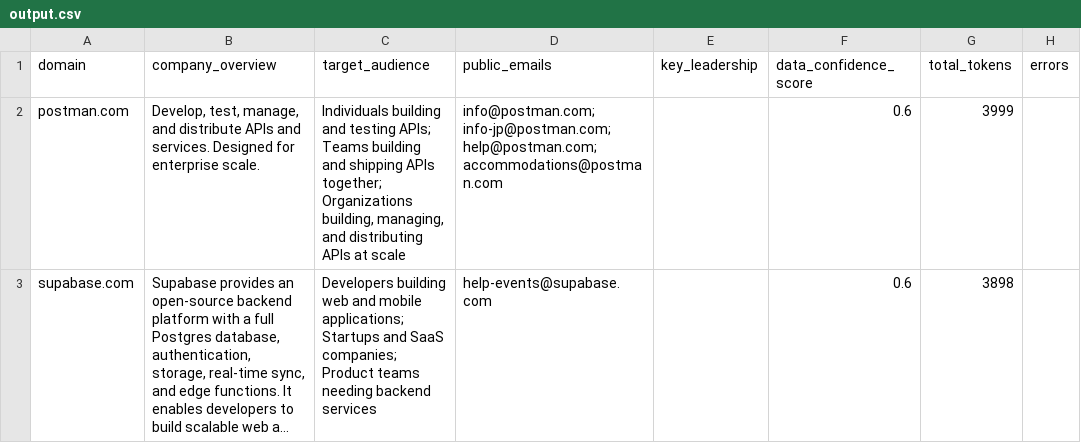
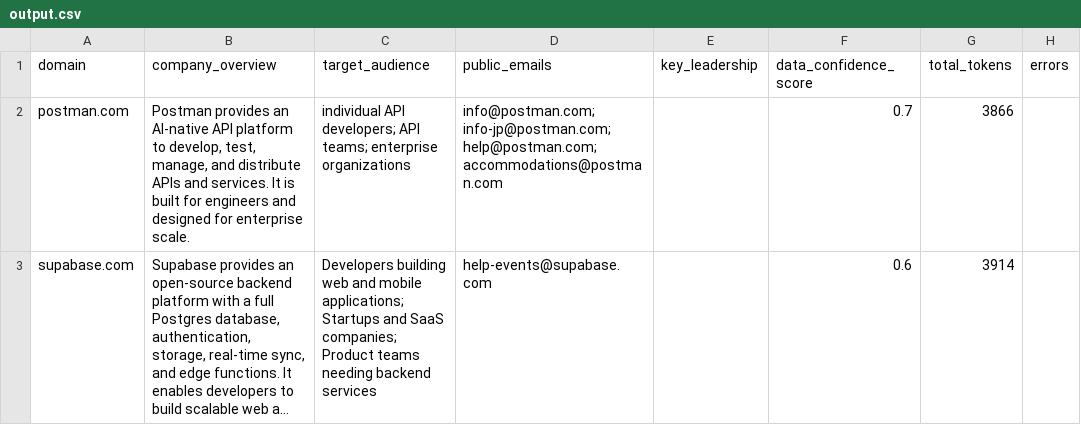
Before and after one commit to Bharatimudigoudra/Autonomous-Lead-Enrichment-Agent, a CSV file: output/output.csv, drawn as a sheet; only a part is shown; long unchanged cells end in …; the diff covers the shown part only; the diff names each change by its address in the sheet, - before the commit and + after, or states it on an @@ line.

Commit message:
Add LangGraph orchestration, CSV output, modular scripts

```diff
--- a/output/output.csv
+++ b/output/output.csv
-B2 (company_overview): Develop, test, manage, and distribute APIs and services. Designed for enterprise…
+B2 (company_overview): Postman provides an AI‑native API platform to develop, test, manage, and distribute APIs and services. It is built for engineers and designed for enterprise…
-C2 (target_audience): Individuals building and testing APIs; Teams building and shipping APIs together; Organizations building, managing, and distributing APIs at scale
+C2 (target_audience): individual API developers; API teams; enterprise organizations
-F2 (data_confidence_score): 0.6
+F2 (data_confidence_score): 0.7
-G2 (total_tokens): 3999
+G2 (total_tokens): 3866
-G3 (total_tokens): 3898
+G3 (total_tokens): 3914
```
Also changed, not shown: 6 edited cells elsewhere in this file, 21 other files.
